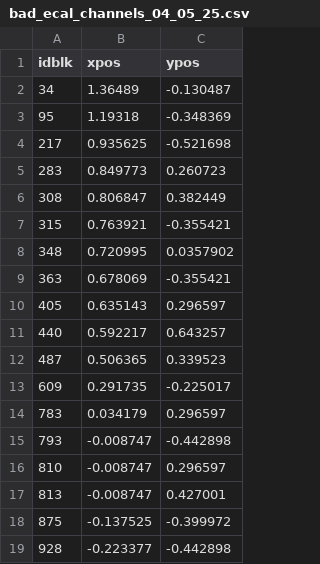
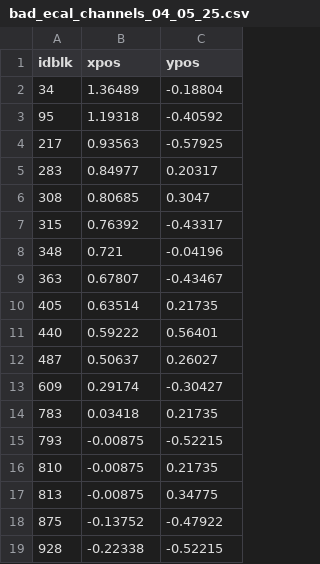
Before and after one commit to provakar1994/ECAL_replay, a CSV file: scripts/maps/bad_ecal_channels_04_05_25.csv, drawn as a sheet; only a part is shown; the diff covers the shown part only.

```diff
--- a/scripts/maps/bad_ecal_channels_04_05_25.csv
+++ b/scripts/maps/bad_ecal_channels_04_05_25.csv
@@ -1,19 +1,19 @@
 idblk,xpos,ypos
-34,1.36489,-0.130487
-95,1.19318,-0.348369
-217,0.935625,-0.521698
-283,0.849773,0.260723
-308,0.806847,0.382449
-315,0.763921,-0.355421
-348,0.720995,0.0357902
-363,0.678069,-0.355421
-405,0.635143,0.296597
-440,0.592217,0.643257
-487,0.506365,0.339523
-609,0.291735,-0.225017
-783,0.034179,0.296597
-793,-0.008747,-0.442898
-810,-0.008747,0.296597
-813,-0.008747,0.427001
-875,-0.137525,-0.399972
-928,-0.223377,-0.442898
+34,1.36489,-0.18804
+95,1.19318,-0.40592
+217,0.93563,-0.57925
+283,0.84977,0.20317
+308,0.80685,0.3047
+315,0.76392,-0.43317
+348,0.721,-0.04196
+363,0.67807,-0.43467
+405,0.63514,0.21735
+440,0.59222,0.56401
+487,0.50637,0.26027
+609,0.29174,-0.30427
+783,0.03418,0.21735
+793,-0.00875,-0.52215
+810,-0.00875,0.21735
+813,-0.00875,0.34775
+875,-0.13752,-0.47922
+928,-0.22338,-0.52215
```
Also changed, not shown: 39 edited cells elsewhere in this file, scripts/maps/ECAL_r_c_x_y_cpr.csv, 8 other files.
